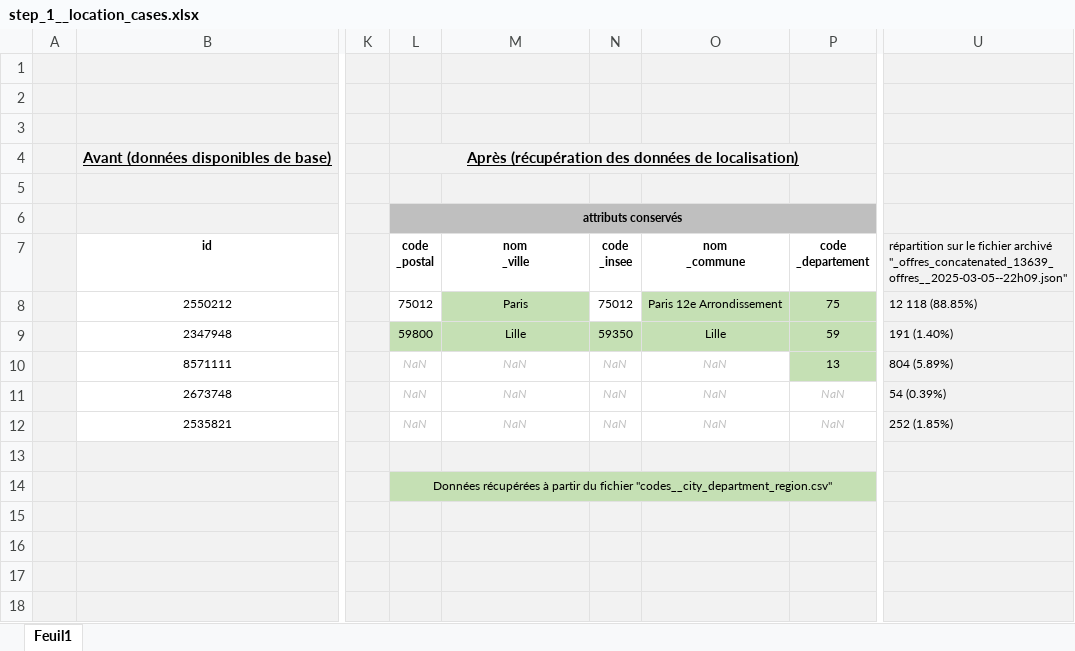
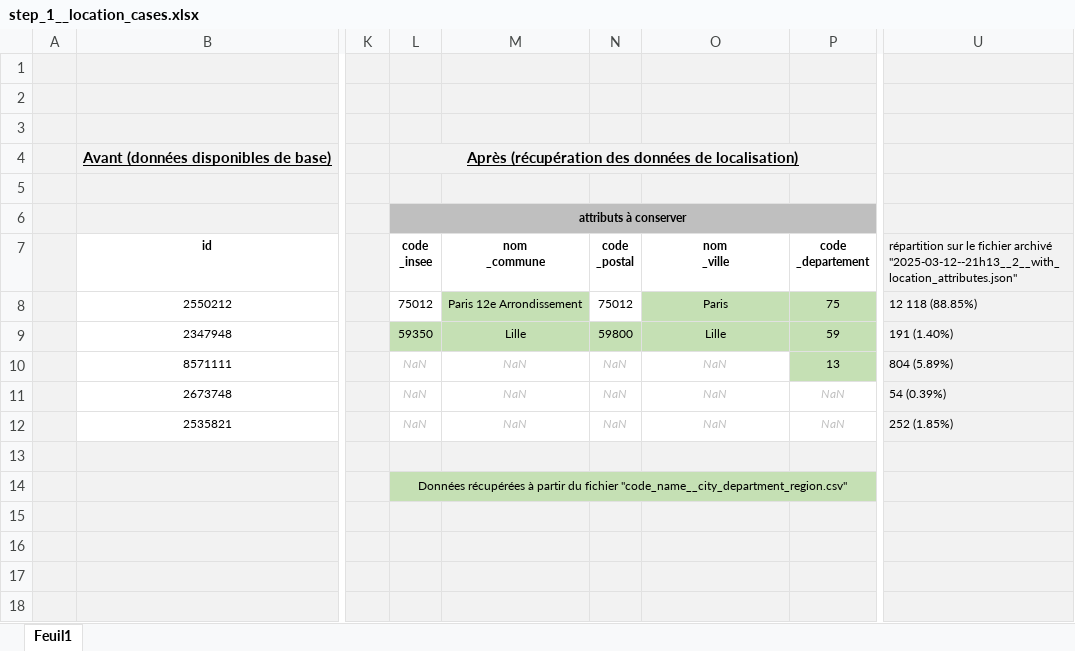
Before and after one commit to vimchun/Job-Market-in-France, an Excel workbook: readme_pages/step_1__location_cases.xlsx, sheet Feuil1, drawn as a sheet; only a part is shown, gaps mark what is left out; values as stored, in another font and other column widths than the file's, no borders; ↵ is a line break in a cell; the diff names each change by its address in the sheet, - before the commit and + after, or states it on an @@ line.

```diff
--- a/readme_pages/step_1__location_cases.xlsx (sheet Feuil1)
+++ b/readme_pages/step_1__location_cases.xlsx (sheet Feuil1)
-L6 (code _insee): attributs conservés
+L6 (code _insee): attributs à conserver
-L7: code ↵ _postal
+L7: code ↵ _insee
-M7: nom ↵ _ville
+M7: nom ↵ _commune
-N7: code ↵ _insee
+N7: code ↵ _postal
-O7: nom ↵ _commune
+O7: nom ↵ _ville
-U7: …fichier archivé ↵ "_offres_concatenated_13639_offres__2025-03-05--22h09.json"
+U7: …fichier archivé ↵ "2025-03-12--21h13__2__with_location_attributes.json"
-M8 (nom _commune): Paris
+M8 (nom _commune): Paris 12e Arrondissement
-O8 (nom _ville): Paris 12e Arrondissement
+O8 (nom _ville): Paris
-L9 (code _insee): 59800
+L9 (code _insee): 59350
-N9 (code _postal): 59350
+N9 (code _postal): 59800
-L14 (code _insee): …du fichier "codes__city_department_region.csv"
+L14 (code _insee): …du fichier "code_name__city_department_region.csv"
```
Also changed, not shown: 30 other files.
